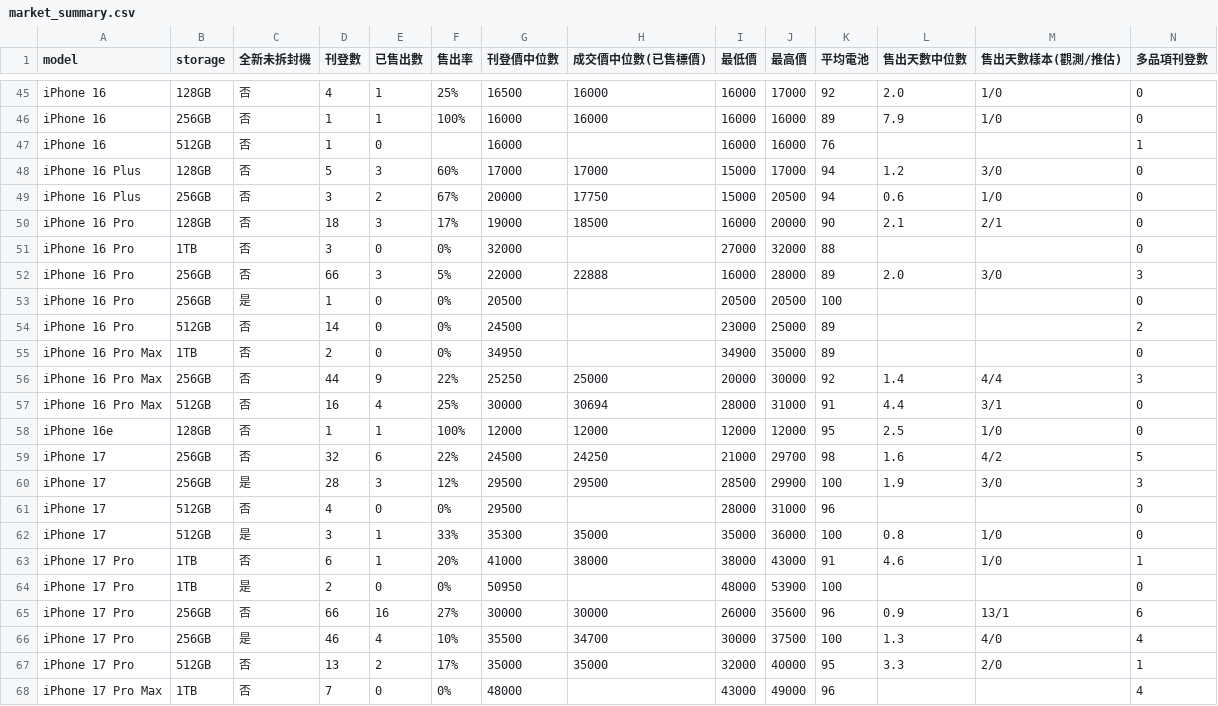
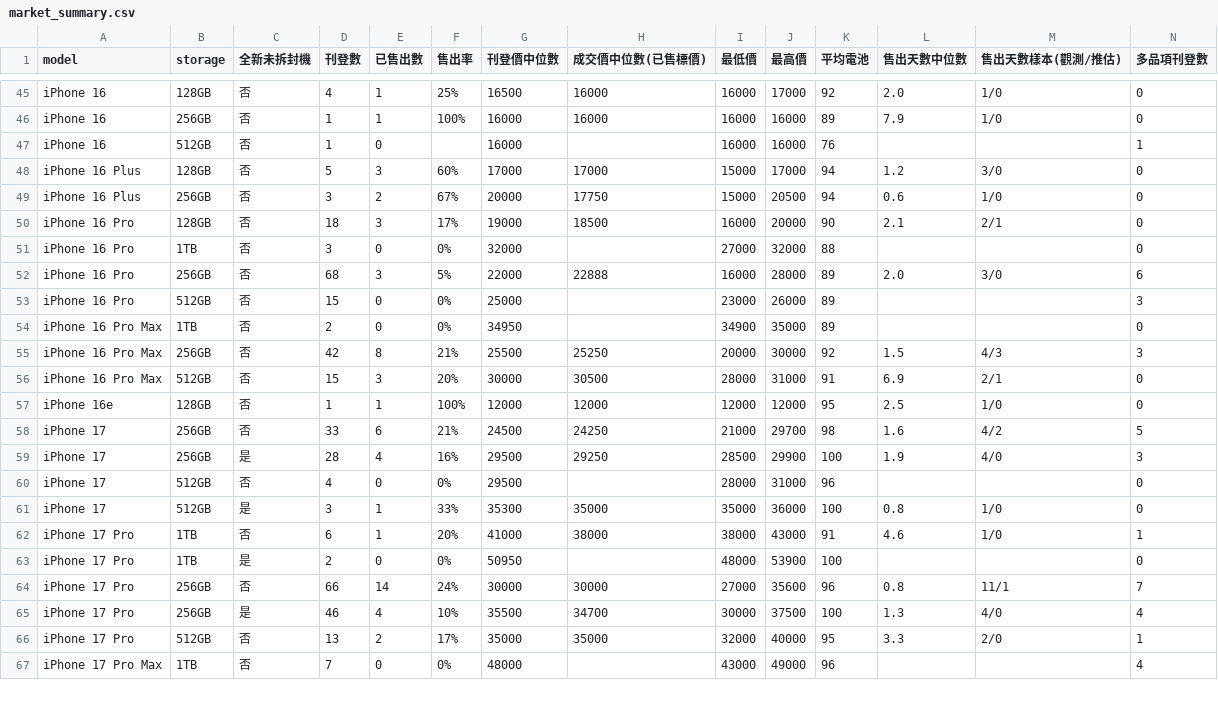
Before and after one commit to iPliny/ptt-iphone-tracker, a CSV file: data/market_summary.csv, drawn as a sheet; only a part is shown, gaps mark what is left out; the diff covers the shown part only.

```diff
--- a/data/market_summary.csv
+++ b/data/market_summary.csv
@@ -51,11 +51,10 @@ iPhone 16 Pro,128GB,否,18,3,17%,19000,18500,16000,20000,90,2.1,2/1,0
 iPhone 16 Pro,1TB,否,3,0,0%,32000,,27000,32000,88,,,0
-iPhone 16 Pro,256GB,否,66,3,5%,22000,22888,16000,28000,89,2.0,3/0,3
-iPhone 16 Pro,256GB,是,1,0,0%,20500,,20500,20500,100,,,0
-iPhone 16 Pro,512GB,否,14,0,0%,24500,,23000,25000,89,,,2
+iPhone 16 Pro,256GB,否,68,3,5%,22000,22888,16000,28000,89,2.0,3/0,6
+iPhone 16 Pro,512GB,否,15,0,0%,25000,,23000,26000,89,,,3
 iPhone 16 Pro Max,1TB,否,2,0,0%,34950,,34900,35000,89,,,0
-iPhone 16 Pro Max,256GB,否,44,9,22%,25250,25000,20000,30000,92,1.4,4/4,3
-iPhone 16 Pro Max,512GB,否,16,4,25%,30000,30694,28000,31000,91,4.4,3/1,0
+iPhone 16 Pro Max,256GB,否,42,8,21%,25500,25250,20000,30000,92,1.5,4/3,3
+iPhone 16 Pro Max,512GB,否,15,3,20%,30000,30500,28000,31000,91,6.9,2/1,0
 iPhone 16e,128GB,否,1,1,100%,12000,12000,12000,12000,95,2.5,1/0,0
-iPhone 17,256GB,否,32,6,22%,24500,24250,21000,29700,98,1.6,4/2,5
-iPhone 17,256GB,是,28,3,12%,29500,29500,28500,29900,100,1.9,3/0,3
+iPhone 17,256GB,否,33,6,21%,24500,24250,21000,29700,98,1.6,4/2,5
+iPhone 17,256GB,是,28,4,16%,29500,29250,28500,29900,100,1.9,4/0,3
 iPhone 17,512GB,否,4,0,0%,29500,,28000,31000,96,,,0
@@ -64,3 +63,3 @@ iPhone 17 Pro,1TB,否,6,1,20%,41000,38000,38000,43000,91,4.6,1/0,1
 iPhone 17 Pro,1TB,是,2,0,0%,50950,,48000,53900,100,,,0
-iPhone 17 Pro,256GB,否,66,16,27%,30000,30000,26000,35600,96,0.9,13/1,6
+iPhone 17 Pro,256GB,否,66,14,24%,30000,30000,27000,35600,96,0.8,11/1,7
 iPhone 17 Pro,256GB,是,46,4,10%,35500,34700,30000,37500,100,1.3,4/0,4
```
Also changed, not shown: 59 edited cells elsewhere in this file, data/events.csv, data/listings.csv, 3 other files.
